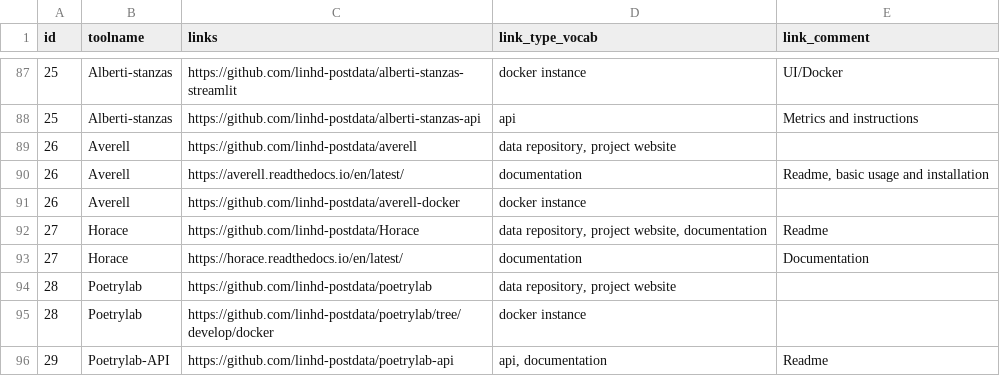
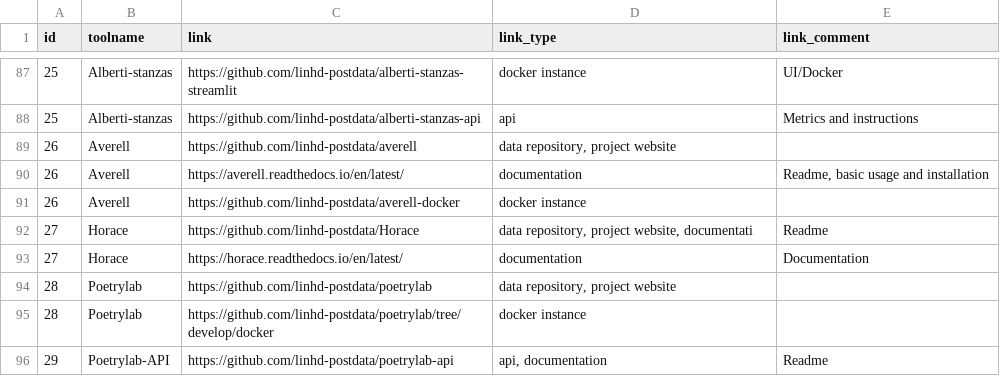
Before and after one commit to lu-pl/clscorgi, a CSV file: clscorgi/tool_inventory/data/additional_links.csv, drawn as a sheet; only a part is shown, gaps mark what is left out; the diff names each change by its address in the sheet, - before the commit and + after, or states it on an @@ line.

```diff
--- a/clscorgi/tool_inventory/data/additional_links.csv
+++ b/clscorgi/tool_inventory/data/additional_links.csv
-C1: links
+C1: link
-D1: link_type_vocab
+D1: link_type
-D92 (link_type): …project website, documentation
+D92 (link_type): …project website, documentati
```
Also changed, not shown: clscorgi/tool_inventory/data/features.csv, clscorgi/tool_inventory/data/methods.csv, 3 other files.
